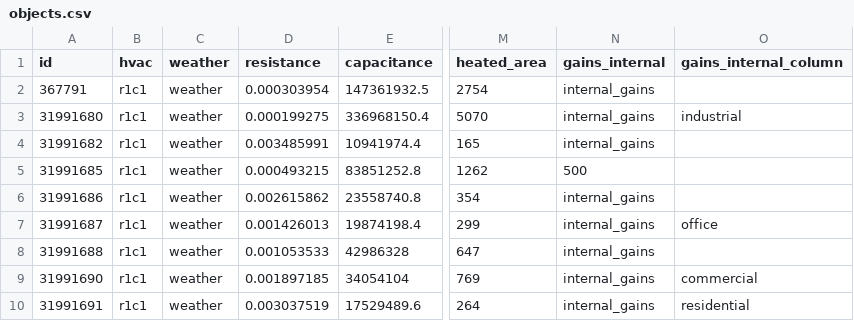
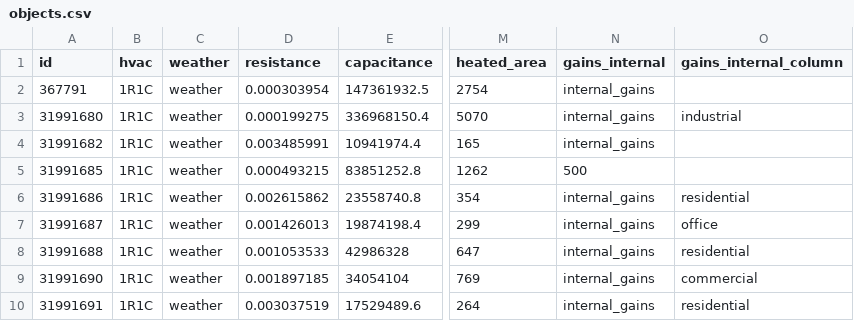
Before and after one commit to tum-ens/EnTiSe, a CSV file: examples/hvac_rc/objects.csv, drawn as a sheet; only a part is shown, gaps mark what is left out; the diff names each change by its address in the sheet, - before the commit and + after, or states it on an @@ line.

Commit message:
Update RC example to new architecture

```diff
--- a/examples/hvac_rc/objects.csv
+++ b/examples/hvac_rc/objects.csv
-B2:B10 (hvac): r1c1
+B2:B10 (hvac): 1R1C
-O6 (gains_internal_column): (empty)
+O6 (gains_internal_column): residential
-O8 (gains_internal_column): (empty)
+O8 (gains_internal_column): residential
```
Also changed, not shown: 2 other files.
